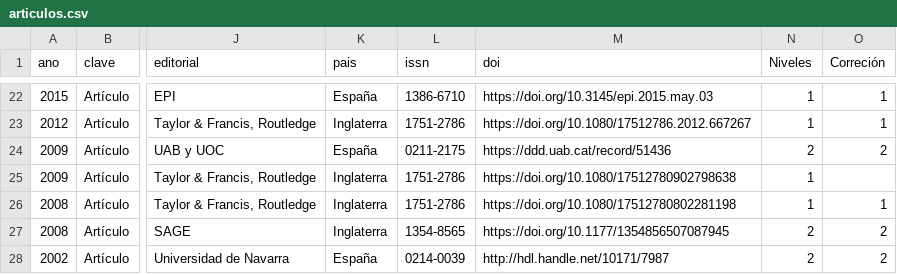
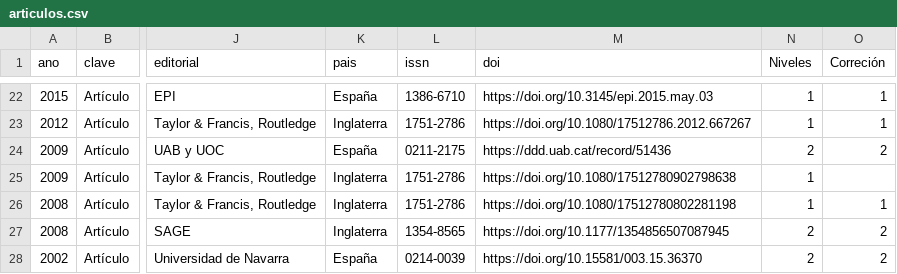
Before and after one commit to miguelcarvajal/miguelcarvajal.github.io, a CSV file: _data/articulos.csv, drawn as a sheet; only a part is shown, gaps mark what is left out; the diff names each change by its address in the sheet, - before the commit and + after, or states it on an @@ line.

```diff
--- a/_data/articulos.csv
+++ b/_data/articulos.csv
-M28 (doi): http://hdl.handle.net/10171/7987
+M28 (doi): https://doi.org/10.15581/003.15.36370
```
Also changed, not shown: 1 other file.
